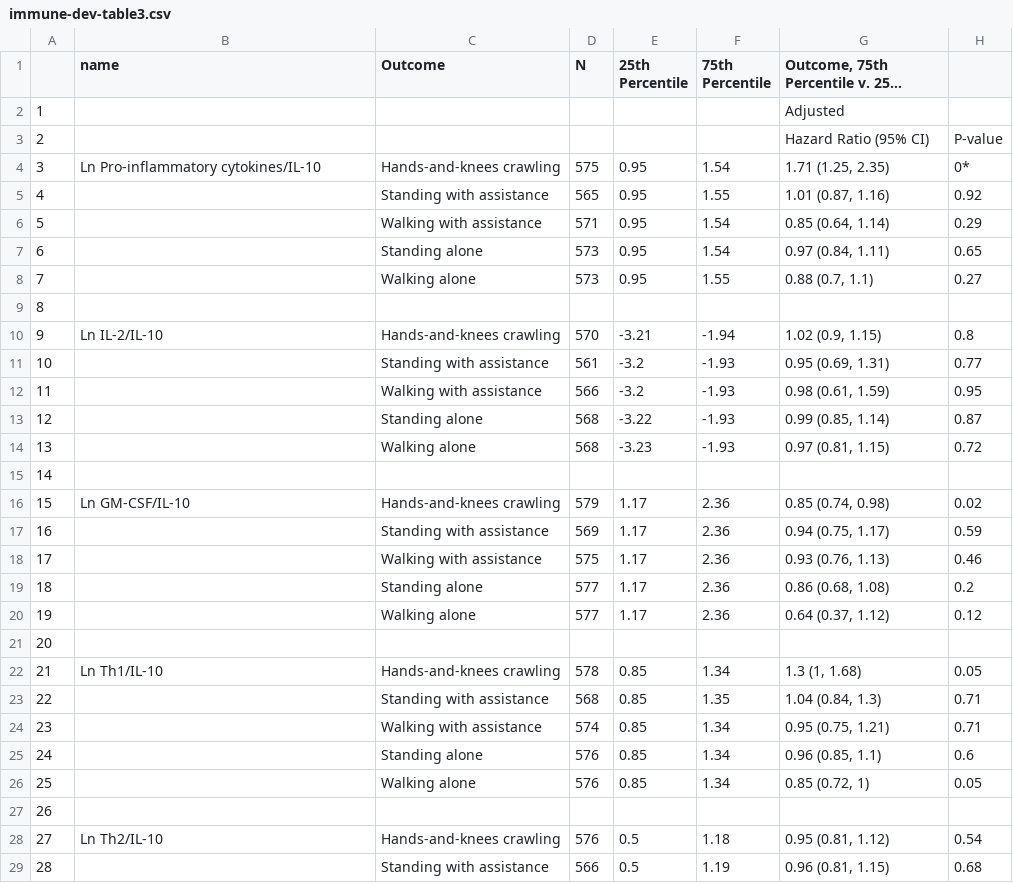
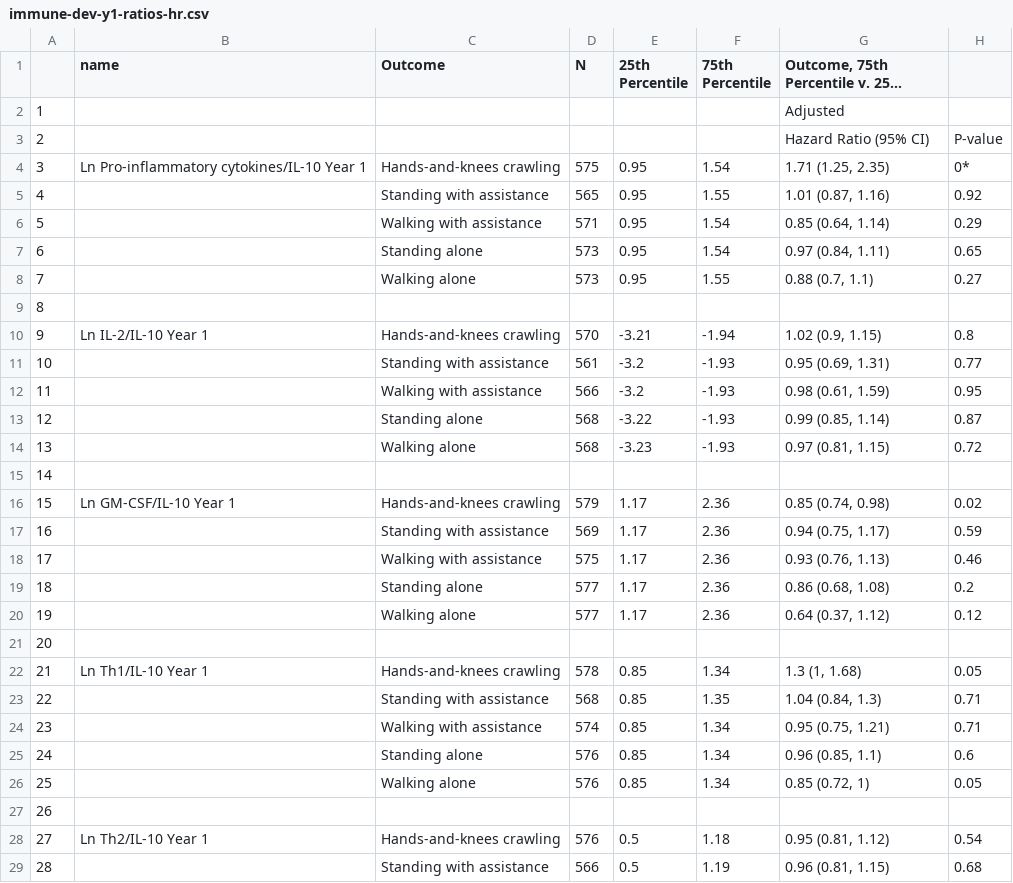
Before and after one commit to washb-eed-substudies/immune-dev, a CSV file: tables/main/immune-dev-y1-ratios-hr.csv (was tables/main/immune-dev-table3.csv), drawn as a sheet; only a part is shown; long unchanged cells end in …; the diff covers the shown part only.

```diff
--- a/tables/main/immune-dev-table3.csv
+++ b/tables/main/immune-dev-y1-ratios-hr.csv
@@ -3,3 +3,3 @@
 "2"," "," "," "," "," ","Hazard Ratio (95% CI)","P-value"
-"3","Ln Pro-inflammatory cytokines/IL-10","Hands-and-knees crawling","575","0.95","1.54","1.71 (1.25, 2.35)","0*"
+"3","Ln Pro-inflammatory cytokines/IL-10 Year 1","Hands-and-knees crawling","575","0.95","1.54","1.71 (1.25, 2.35)","0*"
 "4","","Standing with assistance","565","0.95","1.55","1.01 (0.87, 1.16)","0.92"
@@ -9,3 +9,3 @@
 "8","","","","","","",""
-"9","Ln IL-2/IL-10","Hands-and-knees crawling","570","-3.21","-1.94","1.02 (0.9, 1.15)","0.8"
+"9","Ln IL-2/IL-10 Year 1","Hands-and-knees crawling","570","-3.21","-1.94","1.02 (0.9, 1.15)","0.8"
 "10","","Standing with assistance","561","-3.2","-1.93","0.95 (0.69, 1.31)","0.77"
@@ -15,3 +15,3 @@
 "14","","","","","","",""
-"15","Ln GM-CSF/IL-10","Hands-and-knees crawling","579","1.17","2.36","0.85 (0.74, 0.98)","0.02"
+"15","Ln GM-CSF/IL-10 Year 1","Hands-and-knees crawling","579","1.17","2.36","0.85 (0.74, 0.98)","0.02"
 "16","","Standing with assistance","569","1.17","2.36","0.94 (0.75, 1.17)","0.59"
@@ -21,3 +21,3 @@
 "20","","","","","","",""
-"21","Ln Th1/IL-10","Hands-and-knees crawling","578","0.85","1.34","1.3 (1, 1.68)","0.05"
+"21","Ln Th1/IL-10 Year 1","Hands-and-knees crawling","578","0.85","1.34","1.3 (1, 1.68)","0.05"
 "22","","Standing with assistance","568","0.85","1.35","1.04 (0.84, 1.3)","0.71"
@@ -27,3 +27,3 @@
 "26","","","","","","",""
-"27","Ln Th2/IL-10","Hands-and-knees crawling","576","0.5","1.18","0.95 (0.81, 1.12)","0.54"
+"27","Ln Th2/IL-10 Year 1","Hands-and-knees crawling","576","0.5","1.18","0.95 (0.81, 1.12)","0.54"
 "28","","Standing with assistance","566","0.5","1.19","0.96 (0.81, 1.15)","0.68"
```
Also changed, not shown: 24 removed rows and 3 edited cells elsewhere in this file, tables/supplementary/immune-dev-y1-ratios-hr.csv, 32 other files.
